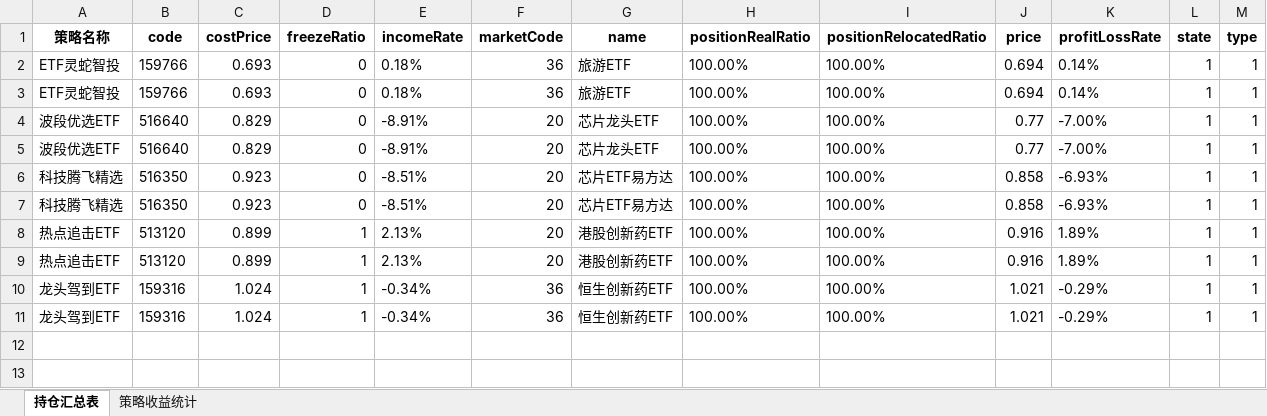
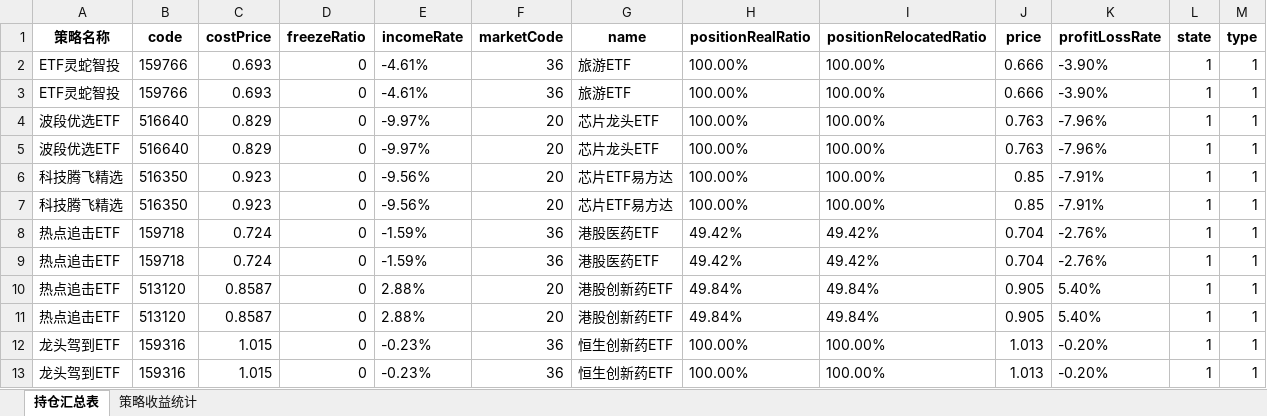
Before and after one commit to githubxander1/Investment, an Excel workbook: others/Investment/THS/AutoTrade/scripts/组合/组合持仓_历史调仓_今天调仓.xlsx, sheet 持仓汇总表, drawn as a sheet; values as stored, in another font and other column widths than the file's, no borders; addresses are those after the commit; the diff names each change by its address in the sheet, - before the commit and + after, or states it on an @@ line.

```diff
--- a/others/Investment/THS/AutoTrade/scripts/组合/组合持仓_历史调仓_今天调仓.xlsx (sheet 持仓汇总表)
+++ b/others/Investment/THS/AutoTrade/scripts/组合/组合持仓_历史调仓_今天调仓.xlsx (sheet 持仓汇总表)
-E2:E3 (incomeRate): 0.18%
+E2:E3 (incomeRate): -4.61%
-J2:J3 (price): 0.694
+J2:J3 (price): 0.666
-K2:K3 (profitLossRate): 0.14%
+K2:K3 (profitLossRate): -3.90%
-E4:E5 (incomeRate): -8.91%
+E4:E5 (incomeRate): -9.97%
-J4:J5 (price): 0.77
+J4:J5 (price): 0.763
-K4:K5 (profitLossRate): -7.00%
+K4:K5 (profitLossRate): -7.96%
-E6:E7 (incomeRate): -8.51%
+E6:E7 (incomeRate): -9.56%
-J6:J7 (price): 0.858
+J6:J7 (price): 0.85
-K6:K7 (profitLossRate): -6.93%
+K6:K7 (profitLossRate): -7.91%
+row 8: 热点追击ETF | 159718 | 0.724 | 0 | -1.59% | 36 | 港股医药ETF | 49.42% | 49.42% | 0.704 | -2.76% | 1 | 1
+row 9: 热点追击ETF | 159718 | 0.724 | 0 | -1.59% | 36 | 港股医药ETF | 49.42% | 49.42% | 0.704 | -2.76% | 1 | 1
-C10:C11 (costPrice): 0.899
+C10:C11 (costPrice): 0.8587
-D10:D13 (freezeRatio): 1
+D10:D13 (freezeRatio): 0
-E10:E11 (incomeRate): 2.13%
+E10:E11 (incomeRate): 2.88%
-H10:H11 (positionRealRatio): 100.00%
+H10:H11 (positionRealRatio): 49.84%
-I10:I11 (positionRelocatedRatio): 100.00%
+I10:I11 (positionRelocatedRatio): 49.84%
-J10:J11 (price): 0.916
+J10:J11 (price): 0.905
-K10:K11 (profitLossRate): 1.89%
+K10:K11 (profitLossRate): 5.40%
-C12:C13 (costPrice): 1.024
+C12:C13 (costPrice): 1.015
-E12:E13 (incomeRate): -0.34%
+E12:E13 (incomeRate): -0.23%
-J12:J13 (price): 1.021
+J12:J13 (price): 1.013
-K12:K13 (profitLossRate): -0.29%
+K12:K13 (profitLossRate): -0.20%
```
Also changed, not shown: sheet 策略收益统计, 11 other files.
